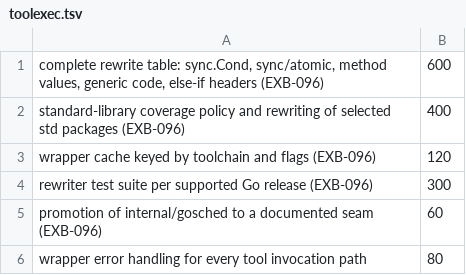
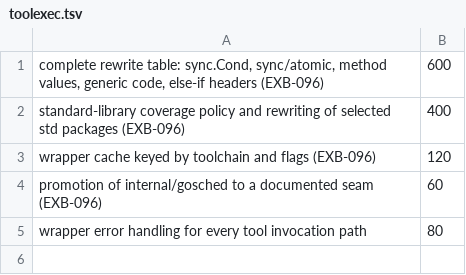
Before and after one commit to hmdsefi/faultline, a TSV file: internal/spike/exb/estimates/toolexec.tsv, drawn as a sheet; the diff names each change by its address in the sheet, - before the commit and + after, or states it on an @@ line.

```diff
--- a/internal/spike/exb/estimates/toolexec.tsv
+++ b/internal/spike/exb/estimates/toolexec.tsv
-row 4: rewriter test suite per supported Go release (EXB-096) | 300
```
Also changed, not shown: internal/spike/exb/estimates/wasm.tsv, 1 other file.
